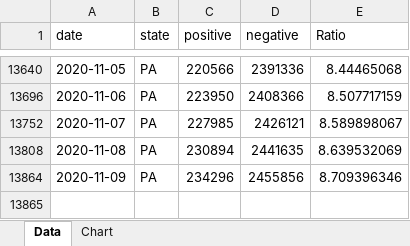
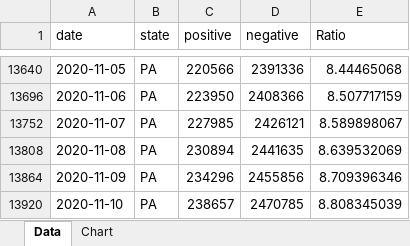
Before and after one commit to mhowe0422/mhowe0422.github.io, an Excel workbook: covid19/data/CaseRatio.xlsx, sheet Data, drawn as a sheet; only a part is shown, gaps mark what is left out; values as stored, in another font and other column widths than the file's, no borders; table styles not drawn; the diff names each change by its address in the sheet, - before the commit and + after, or states it on an @@ line.

Commit message:
Covid19 Daily Upload

```diff
--- a/covid19/data/CaseRatio.xlsx (sheet Data)
+++ b/covid19/data/CaseRatio.xlsx (sheet Data)
+row 13920: 2020-11-10 | PA | 238657 | 2470785 | 8.808345039
```
Also changed, not shown: hidden cells, charts or pictures, covid19/data/TrendTest.xlsx, covid19/data/USCaseCount.xlsx, 3 other files.
